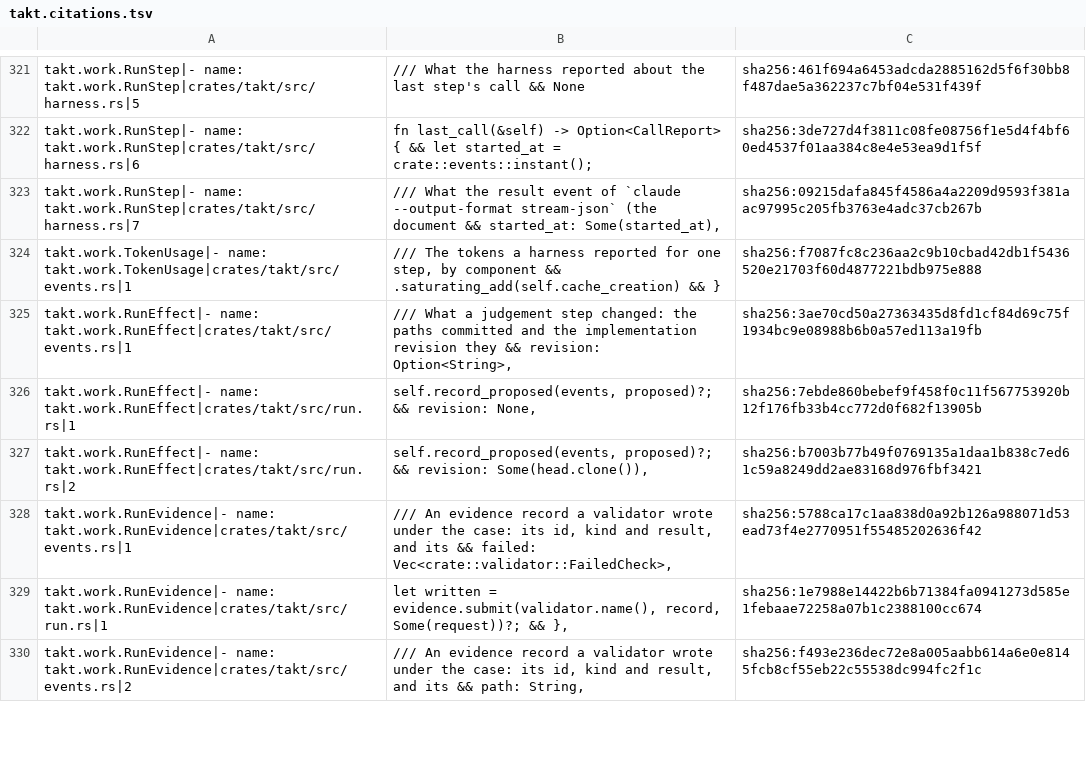
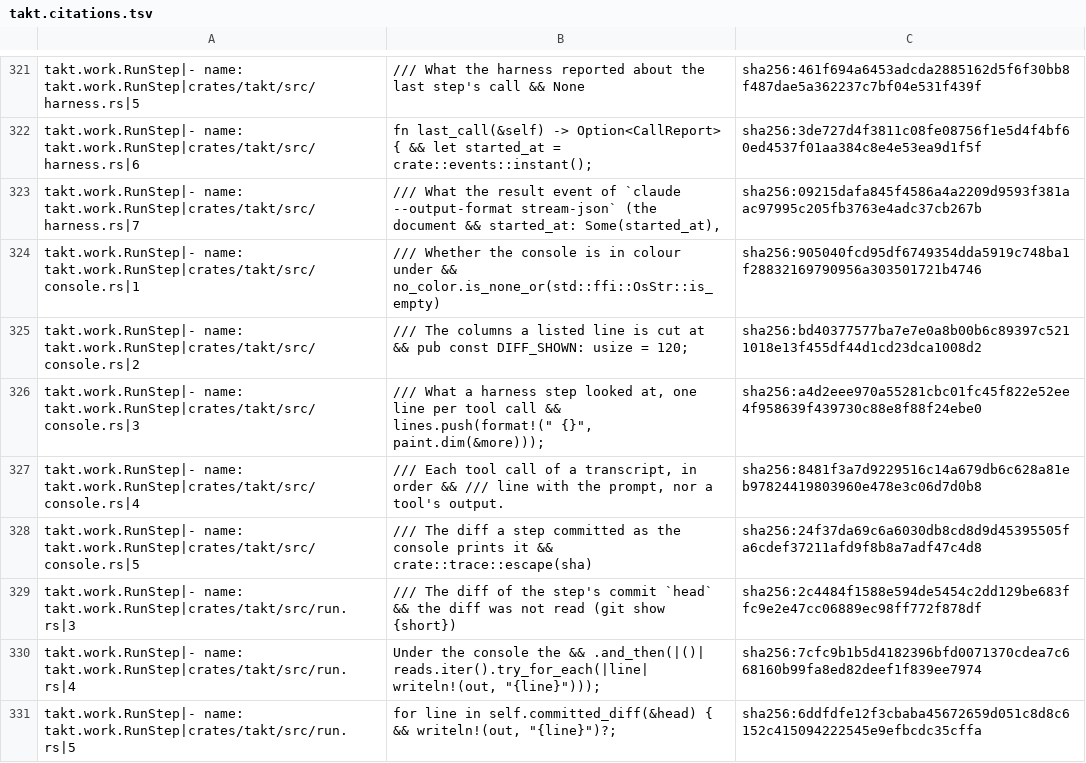
Before and after one commit to beyond10x/takt, a TSV file: ess/domains/takt.citations.tsv, drawn as a sheet; only a part is shown, gaps mark what is left out; the shorter side is filled out with more unchanged rows; the diff covers the shown part only; the diff names each change by its address in the sheet, - before the commit and + after, or states it on an @@ line.

```diff
--- a/ess/domains/takt.citations.tsv
+++ b/ess/domains/takt.citations.tsv
+row 324: takt.work.RunStep|- name: takt.work.RunStep|crates/takt/src/console.rs|1 | /// Whether the console is in colour under && no_color.is_none_or(std::ffi::OsStr::is_empty) | sha256:905040fcd95df6749354dda5919c748ba1f28832169790956a303501721b4746
+row 325: takt.work.RunStep|- name: takt.work.RunStep|crates/takt/src/console.rs|2 | /// The columns a listed line is cut at && pub const DIFF_SHOWN: usize = 120; | sha256:bd40377577ba7e7e0a8b00b6c89397c5211018e13f455df44d1cd23dca1008d2
+row 326: takt.work.RunStep|- name: takt.work.RunStep|crates/takt/src/console.rs|3 | /// What a harness step looked at, one line per tool call && lines.push(format!(" {}", paint.dim(&more))); | sha256:a4d2eee970a55281cbc01fc45f822e52ee4f958639f439730c88e8f88f24ebe0
+row 327: takt.work.RunStep|- name: takt.work.RunStep|crates/takt/src/console.rs|4 | /// Each tool call of a transcript, in order && /// line with the prompt, nor a tool's output. | sha256:8481f3a7d9229516c14a679db6c628a81eb97824419803960e478e3c06d7d0b8
+row 328: takt.work.RunStep|- name: takt.work.RunStep|crates/takt/src/console.rs|5 | /// The diff a step committed as the console prints it && crate::trace::escape(sha) | sha256:24f37da69c6a6030db8cd8d9d45395505fa6cdef37211afd9f8b8a7adf47c4d8
+row 329: takt.work.RunStep|- name: takt.work.RunStep|crates/takt/src/run.rs|3 | /// The diff of the step's commit `head` && the diff was not read (git show {short}) | sha256:2c4484f1588e594de5454c2dd129be683ffc9e2e47cc06889ec98ff772f878df
+row 330: takt.work.RunStep|- name: takt.work.RunStep|crates/takt/src/run.rs|4 | Under the console the && .and_then(|()| reads.iter().try_for_each(|line| writeln!(out, "{line}"))); | sha256:7cfc9b1b5d4182396bfd0071370cdea7c668160b99fa8ed82deef1f839ee7974
+row 331: takt.work.RunStep|- name: takt.work.RunStep|crates/takt/src/run.rs|5 | for line in self.committed_diff(&head) { && writeln!(out, "{line}")?; | sha256:6ddfdfe12f3cbaba45672659d051c8d8c6152c415094222545e9efbcdc35cffa
```
Also changed, not shown: 7 added rows and 8 edited cells elsewhere in this file, 8 other files.
